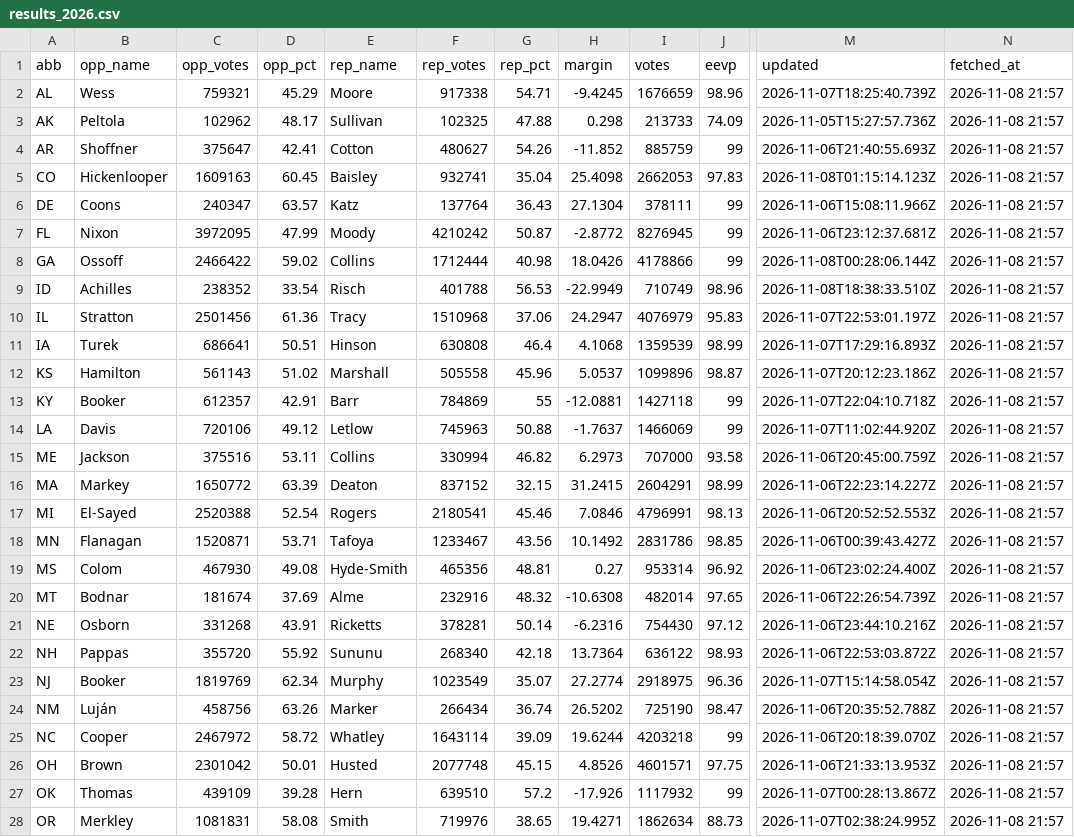
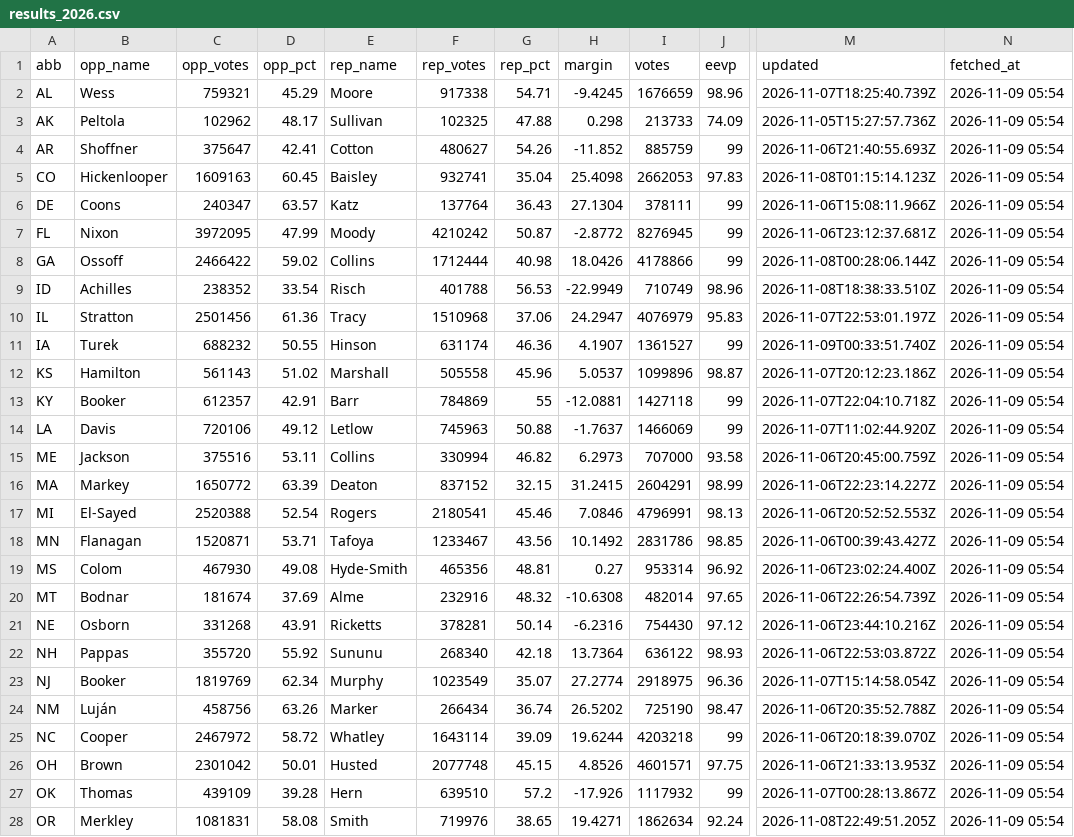
Before and after one commit to KeepTheOutliers/margin-of-error, a CSV file: data/results_2026.csv, drawn as a sheet; only a part is shown, gaps mark what is left out; the diff covers the shown part only; the diff names each change by its address in the sheet, - before the commit and + after, or states it on an @@ line.

```diff
--- a/data/results_2026.csv
+++ b/data/results_2026.csv
-N2:N28 (fetched_at): 2026-11-08 21:57
+N2:N28 (fetched_at): 2026-11-09 05:54
-C11 (opp_votes): 686641
+C11 (opp_votes): 688232
-D11 (opp_pct): 50.51
+D11 (opp_pct): 50.55
-F11 (rep_votes): 630808
+F11 (rep_votes): 631174
-G11 (rep_pct): 46.4
+G11 (rep_pct): 46.36
-H11 (margin): 4.1068
+H11 (margin): 4.1907
-I11 (votes): 1359539
+I11 (votes): 1361527
-J11 (eevp): 98.99
+J11 (eevp): 99
-M11 (updated): 2026-11-07T17:29:16.893Z
+M11 (updated): 2026-11-09T00:33:51.740Z
-J28 (eevp): 88.73
+J28 (eevp): 92.24
-M28 (updated): 2026-11-07T02:38:24.995Z
+M28 (updated): 2026-11-08T22:49:51.205Z
```
Also changed, not shown: 8 edited cells elsewhere in this file.
